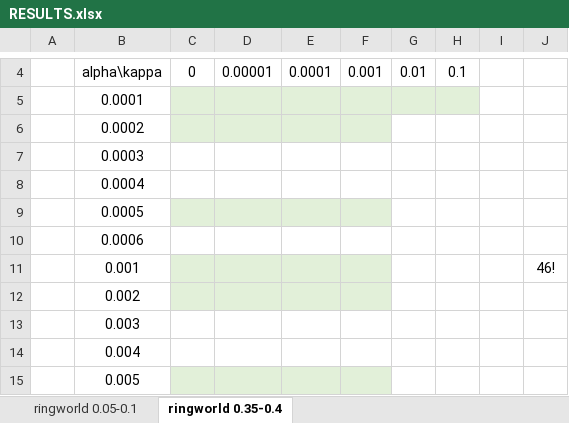
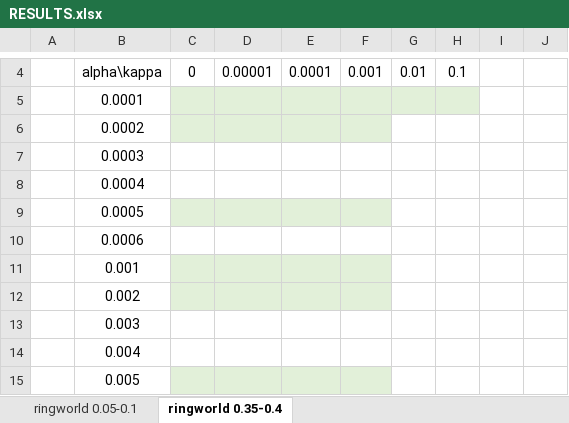
Before and after one commit to PwnerHarry/META, an Excel workbook: RESULTS.xlsx, sheet ringworld 0.35-0.4, drawn as a sheet; only a part is shown, gaps mark what is left out; values as stored, in another font and other column widths than the file's, no borders; the diff names each change by its address in the sheet, - before the commit and + after, or states it on an @@ line.

Commit message:
Update RESULTS.xlsx

```diff
--- a/RESULTS.xlsx (sheet ringworld 0.35-0.4)
+++ b/RESULTS.xlsx (sheet ringworld 0.35-0.4)
-J11: 46!
+J11: (empty)
```
